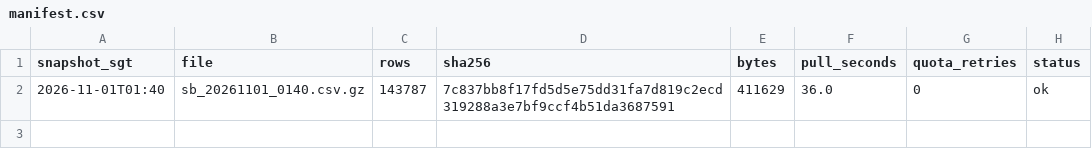
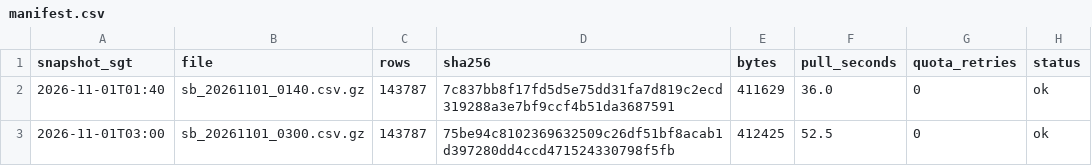
Before and after one commit to LUOaini1213/sg-bus-network-monitor, a CSV file: data/raw/speedbands/2026-11-01/manifest.csv, drawn as a sheet; the diff names each change by its address in the sheet, - before the commit and + after, or states it on an @@ line.

```diff
--- a/data/raw/speedbands/2026-11-01/manifest.csv
+++ b/data/raw/speedbands/2026-11-01/manifest.csv
+row 3: 2026-11-01T03:00 | sb_20261101_0300.csv.gz | 143787 | 75be94c8102369632509c26df51bf8acab1d397280dd4ccd471524330798f5fb | 412425 | 52.5 | 0 | ok
```
Also changed, not shown: 3 other files.
